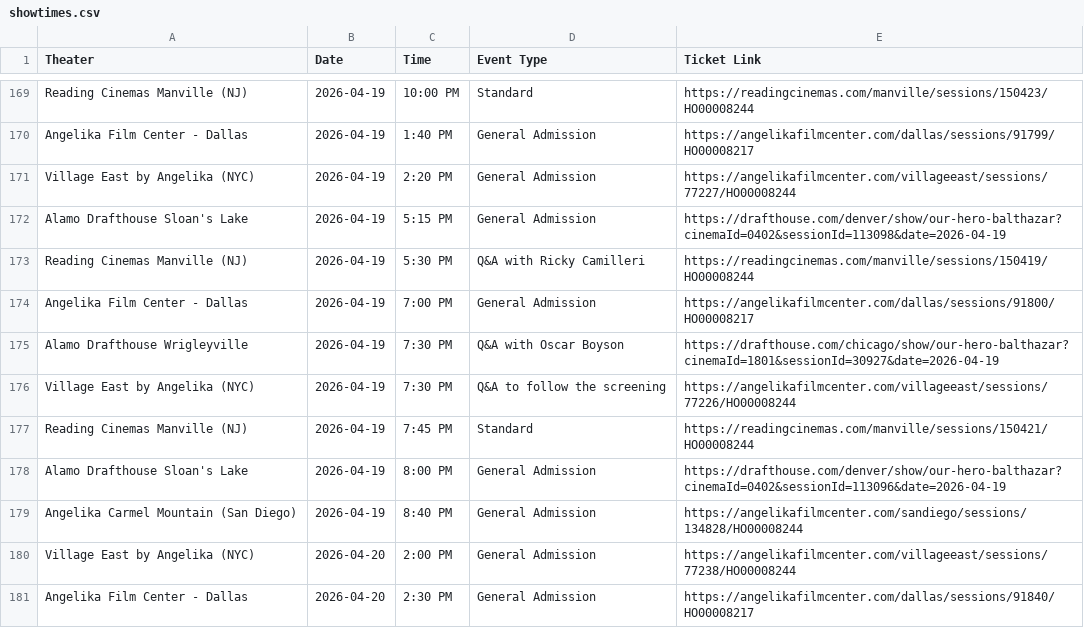
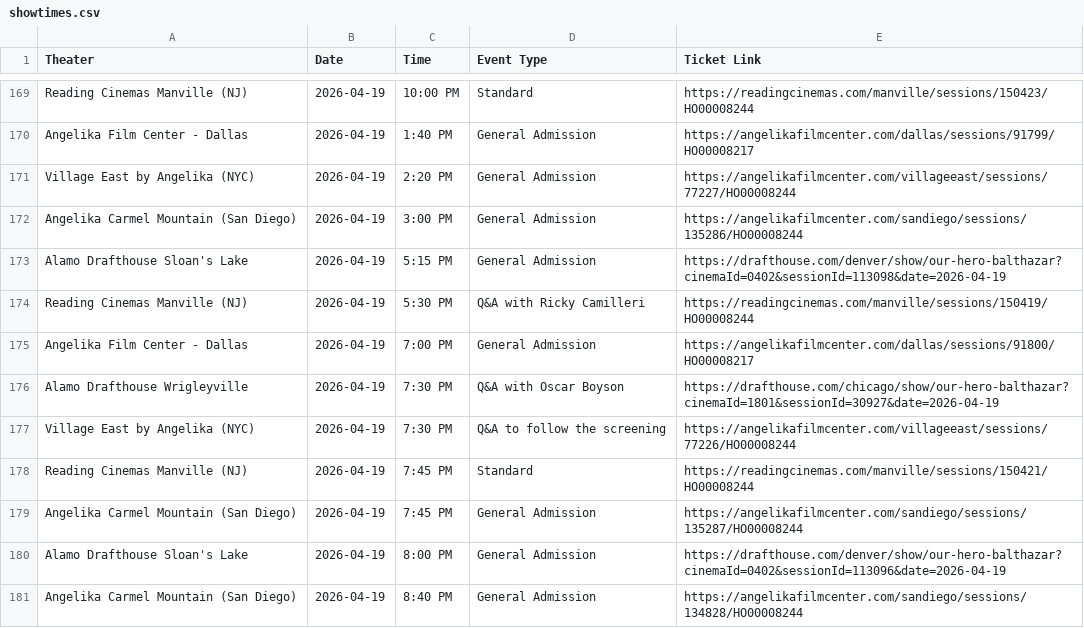
Before and after one commit to rommelnunez/OHB_Film_Website, a CSV file: public/showtimes.csv, drawn as a sheet; only a part is shown, gaps mark what is left out; the shorter side is filled out with more unchanged rows; the diff names each change by its address in the sheet, - before the commit and + after, or states it on an @@ line.

```diff
--- a/public/showtimes.csv
+++ b/public/showtimes.csv
+row 172: Angelika Carmel Mountain (San Diego) | 2026-04-19 | 3:00 PM | General Admission | https://angelikafilmcenter.com/sandiego/sessions/135286/HO00008244
+row 179: Angelika Carmel Mountain (San Diego) | 2026-04-19 | 7:45 PM | General Admission | https://angelikafilmcenter.com/sandiego/sessions/135287/HO00008244
```
